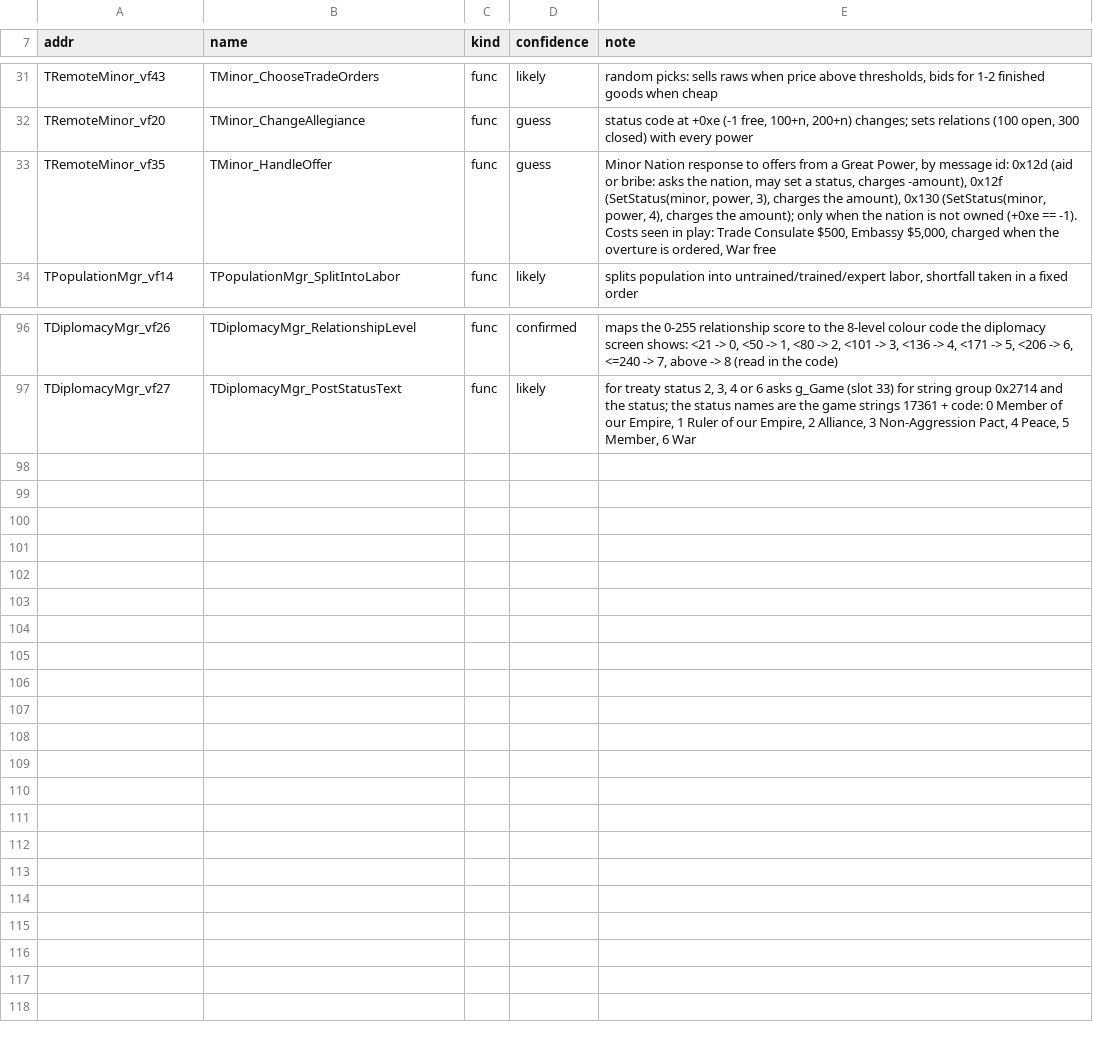
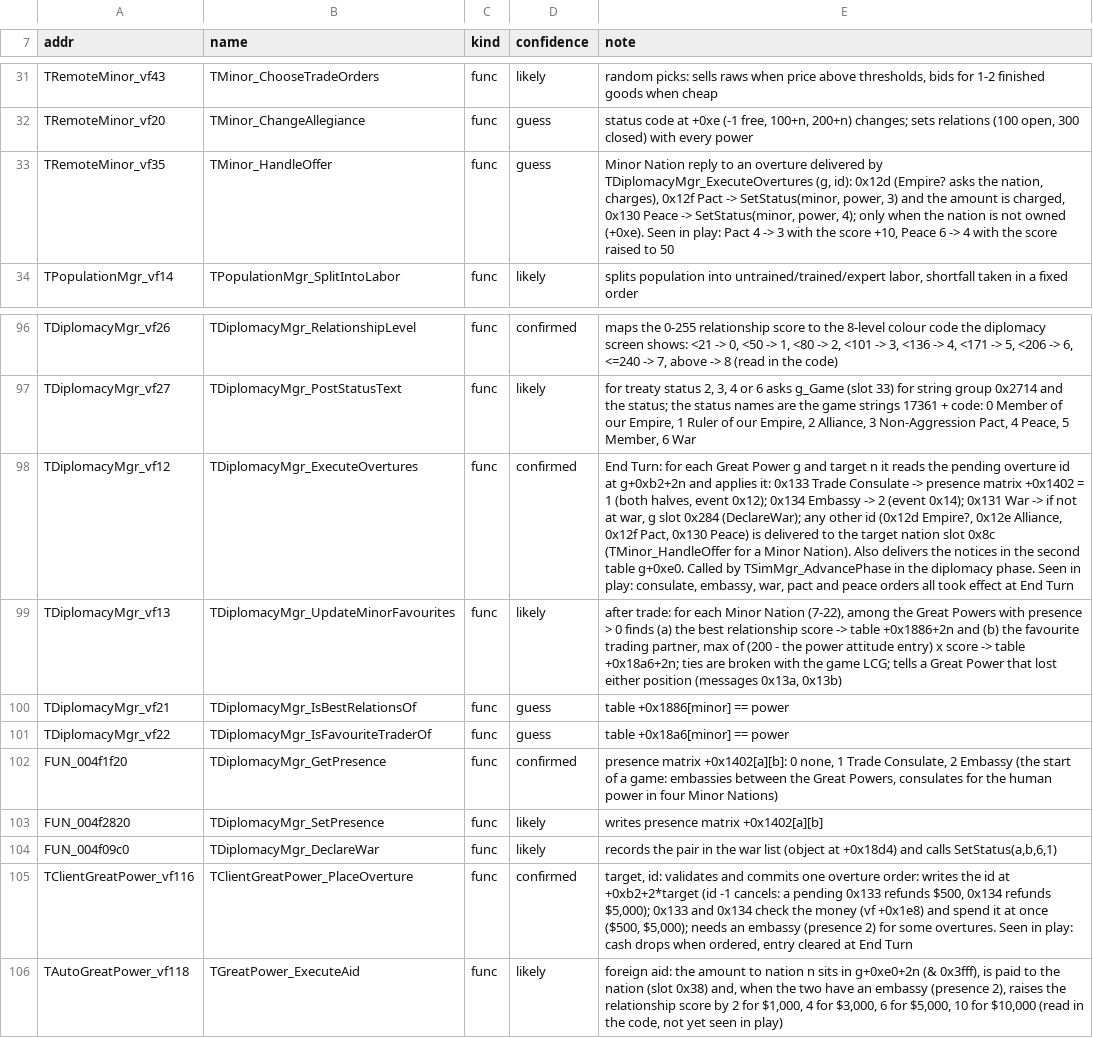
Before and after one commit to warthurton/imperialism-re, a TSV file: names/names.tsv, drawn as a sheet; only a part is shown, gaps mark what is left out; the diff names each change by its address in the sheet, - before the commit and + after, or states it on an @@ line.

```diff
--- a/names/names.tsv
+++ b/names/names.tsv
-E33 (note): Minor Nation response to offers from a Great Power, by message id: 0x12d (aid or bribe: asks the nation, may set a status, charges -amount), 0x12f (SetStatus(minor, power, 3), charges the amount), 0x130 (SetStatus(minor, power, 4), charges the amount); only when the nation is not owned (+0xe == -1). Costs seen in play: Trade Consulate $500, Embassy $5,000, charged when the overture is ordered, War free
+E33 (note): Minor Nation reply to an overture delivered by TDiplomacyMgr_ExecuteOvertures (g, id): 0x12d (Empire? asks the nation, charges), 0x12f Pact -> SetStatus(minor, power, 3) and the amount is charged, 0x130 Peace -> SetStatus(minor, power, 4); only when the nation is not owned (+0xe). Seen in play: Pact 4 -> 3 with the score +10, Peace 6 -> 4 with the score raised to 50
+row 98: TDiplomacyMgr_vf12 | TDiplomacyMgr_ExecuteOvertures | func | confirmed | End Turn: for each Great Power g and target n it reads the pending overture id at g+0xb2+2n and applies it: 0x133 Trade Consulate -> presence matrix +0x1402 = 1 (both halves, event 0x12); 0x134 Embassy -> 2 (event 0x14); 0x131 War -> if not at war, g slot 0x284 (DeclareWar); any other id (0x12d Empire?, 0x12e Alliance, 0x12f Pact, 0x130 Peace) is delivered to the target nation slot 0x8c (TMinor_HandleOffer for a Minor Nation). Also delivers the notices in the second table g+0xe0. Called by TSimMgr_AdvancePhase in the diplomacy phase. Seen in play: consulate, embassy, war, pact and peace orders all took effect at End Turn
+row 99: TDiplomacyMgr_vf13 | TDiplomacyMgr_UpdateMinorFavourites | func | likely | after trade: for each Minor Nation (7-22), among the Great Powers with presence > 0 finds (a) the best relationship score -> table +0x1886+2n and (b) the favourite trading partner, max of (200 - the power attitude entry) x score -> table +0x18a6+2n; ties are broken with the game LCG; tells a Great Power that lost either position (messages 0x13a, 0x13b)
+row 100: TDiplomacyMgr_vf21 | TDiplomacyMgr_IsBestRelationsOf | func | guess | table +0x1886[minor] == power
+row 101: TDiplomacyMgr_vf22 | TDiplomacyMgr_IsFavouriteTraderOf | func | guess | table +0x18a6[minor] == power
+row 102: FUN_004f1f20 | TDiplomacyMgr_GetPresence | func | confirmed | presence matrix +0x1402[a][b]: 0 none, 1 Trade Consulate, 2 Embassy (the start of a game: embassies between the Great Powers, consulates for the human power in four Minor Nations)
+row 103: FUN_004f2820 | TDiplomacyMgr_SetPresence | func | likely | writes presence matrix +0x1402[a][b]
+row 104: FUN_004f09c0 | TDiplomacyMgr_DeclareWar | func | likely | records the pair in the war list (object at +0x18d4) and calls SetStatus(a,b,6,1)
+row 105: TClientGreatPower_vf116 | TClientGreatPower_PlaceOverture | func | confirmed | target, id: validates and commits one overture order: writes the id at +0xb2+2*target (id -1 cancels: a pending 0x133 refunds $500, 0x134 refunds $5,000); 0x133 and 0x134 check the money (vf +0x1e8) and spend it at once ($500, $5,000); needs an embassy (presence 2) for some overtures. Seen in play: cash drops when ordered, entry cleared at End Turn
+row 106: TAutoGreatPower_vf118 | TGreatPower_ExecuteAid | func | likely | foreign aid: the amount to nation n sits in g+0xe0+2n (& 0x3fff), is paid to the nation (slot 0x38) and, when the two have an embassy (presence 2), raises the relationship score by 2 for $1,000, 4 for $3,000, 6 for $5,000, 10 for $10,000 (read in the code, not yet seen in play)
```
Also changed, not shown: 6 other files.
